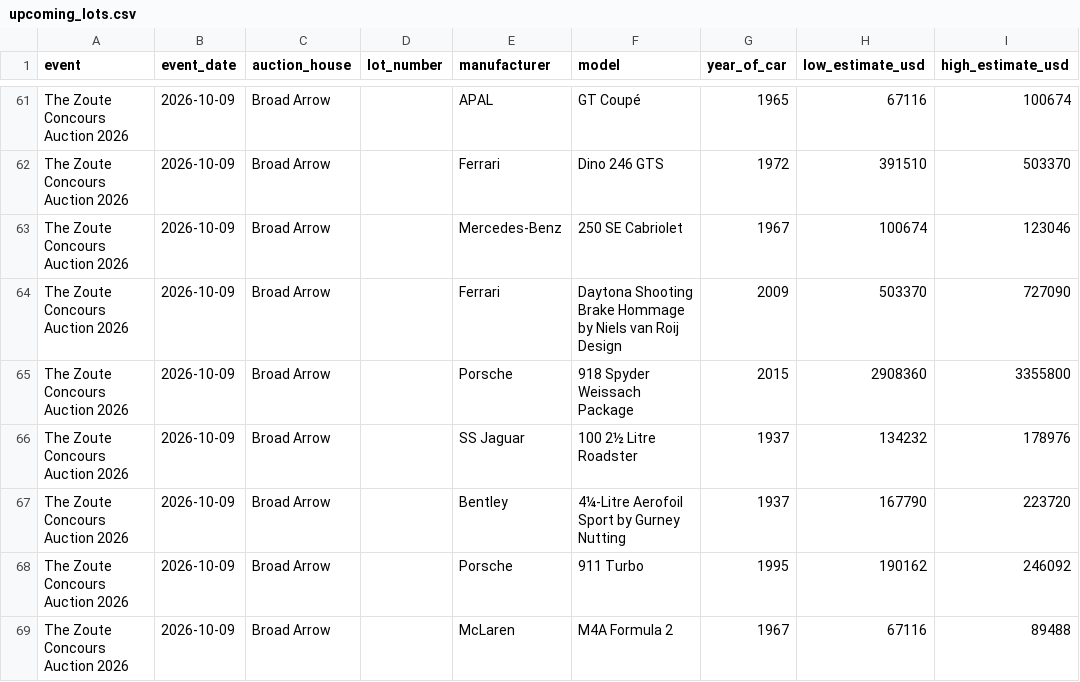
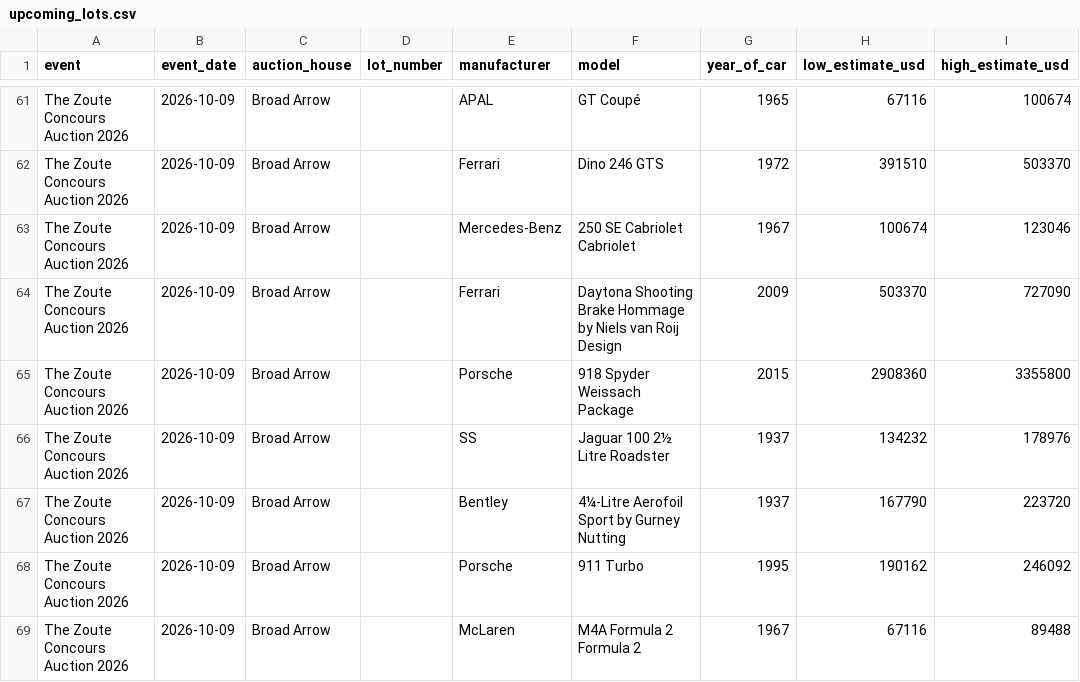
Before and after one commit to matte36s50/market-interest-score-app, a CSV file: data/upcoming_lots.csv, drawn as a sheet; only a part is shown, gaps mark what is left out; the diff covers the shown part only; the diff names each change by its address in the sheet, - before the commit and + after, or states it on an @@ line.

```diff
--- a/data/upcoming_lots.csv
+++ b/data/upcoming_lots.csv
-F63 (model): 250 SE Cabriolet
+F63 (model): 250 SE Cabriolet Cabriolet
-E66 (manufacturer): SS Jaguar
+E66 (manufacturer): SS
-F66 (model): 100 2½ Litre Roadster
+F66 (model): Jaguar 100 2½ Litre Roadster
-F69 (model): M4A Formula 2
+F69 (model): M4A Formula 2 Formula 2
```
Also changed, not shown: 2 added rows and 10 edited cells elsewhere in this file, data/auction_ratings.csv, data/mai_scores.csv, 1 other file.
